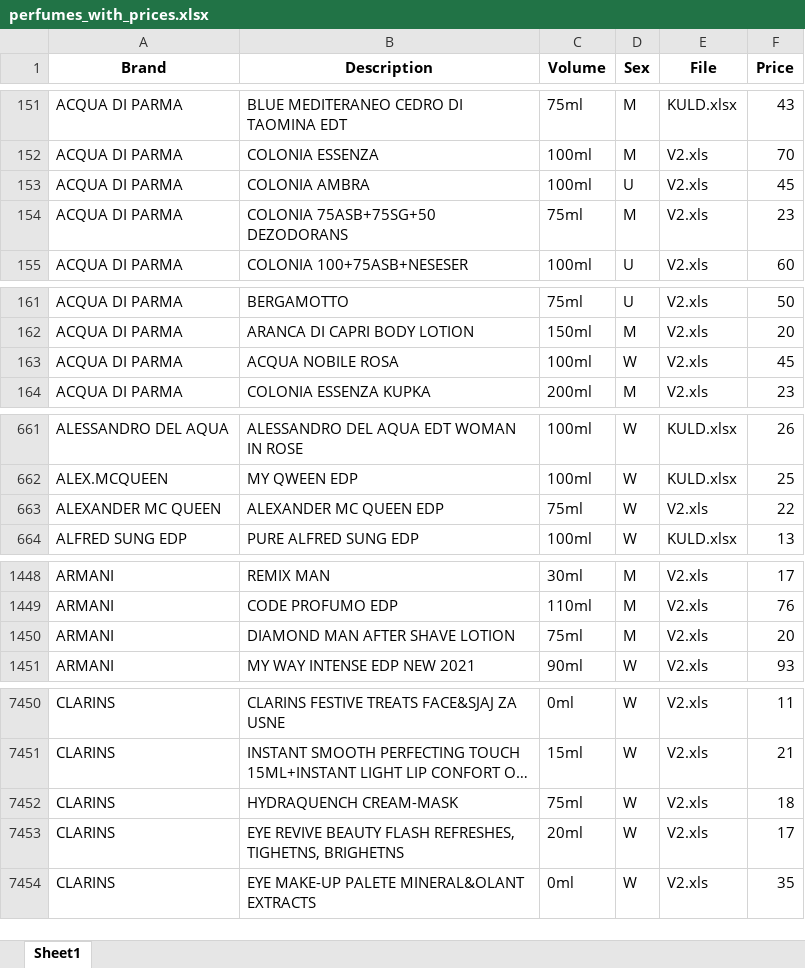
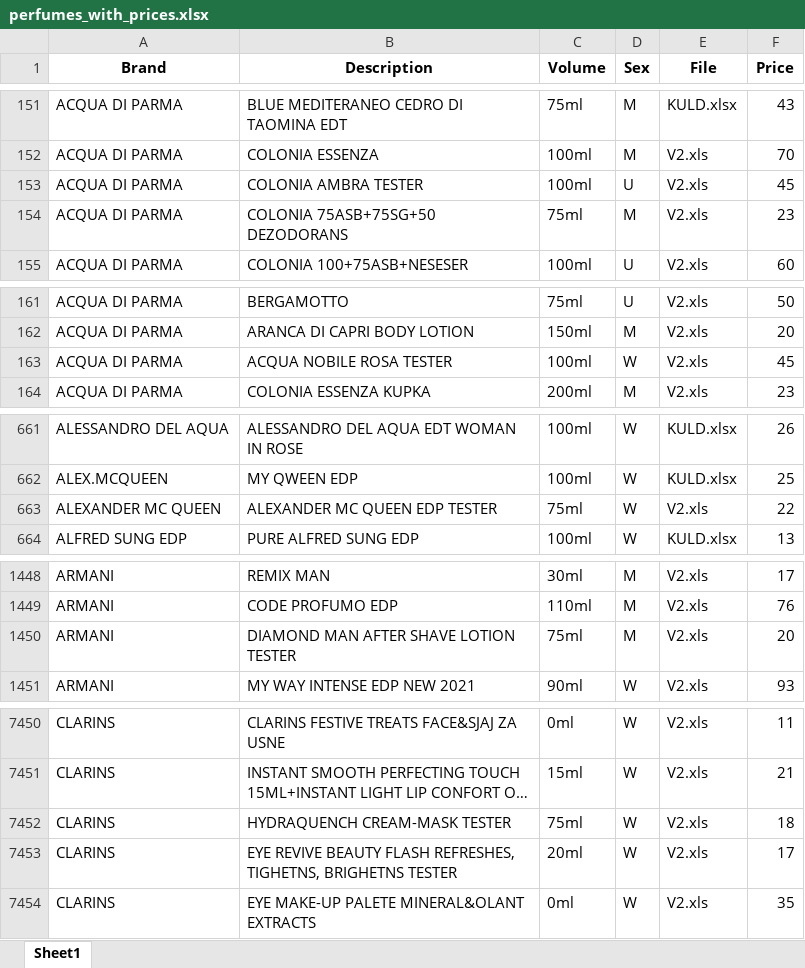
Before and after one commit to RedTechSrb/Perfume-Finder, an Excel workbook: output_data/perfumes_with_prices.xlsx, sheet Sheet1, drawn as a sheet; only a part is shown, gaps mark what is left out; long unchanged cells end in …; values as stored, in another font and other column widths than the file's, no borders; the diff covers the shown part only; the diff names each change by its address in the sheet, - before the commit and + after, or states it on an @@ line.

Commit message:
Distinct tester and non-tester perfumes in V2.xls

```diff
--- a/output_data/perfumes_with_prices.xlsx (sheet Sheet1)
+++ b/output_data/perfumes_with_prices.xlsx (sheet Sheet1)
-B153 (Description): COLONIA AMBRA
+B153 (Description): COLONIA AMBRA TESTER
-B163 (Description): ACQUA NOBILE ROSA
+B163 (Description): ACQUA NOBILE ROSA TESTER
-B663 (Description): ALEXANDER MC QUEEN EDP
+B663 (Description): ALEXANDER MC QUEEN EDP TESTER
-B1450 (Description): DIAMOND MAN AFTER SHAVE LOTION
+B1450 (Description): DIAMOND MAN AFTER SHAVE LOTION TESTER
-B7452 (Description): HYDRAQUENCH CREAM-MASK
+B7452 (Description): HYDRAQUENCH CREAM-MASK TESTER
-B7453 (Description): …TIGHETNS, BRIGHETNS
+B7453 (Description): …TIGHETNS, BRIGHETNS TESTER
```
Also changed, not shown: 24 edited cells elsewhere in this sheet, output_data/perfumes_without_prices.xlsx, 1 other file.
